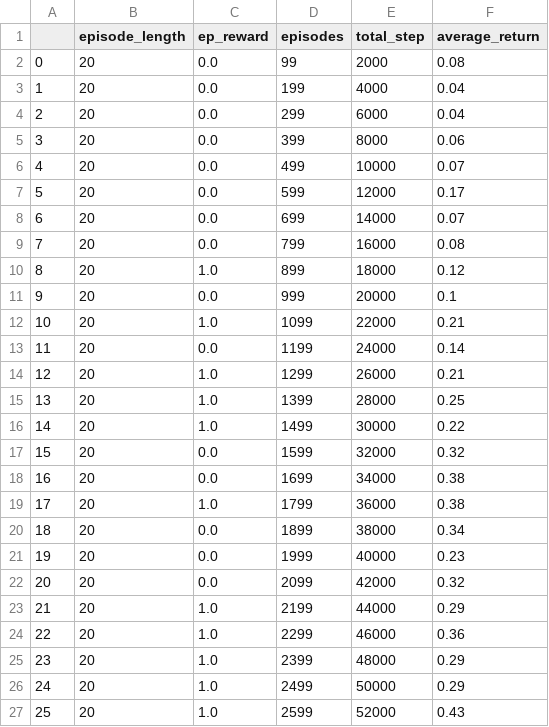
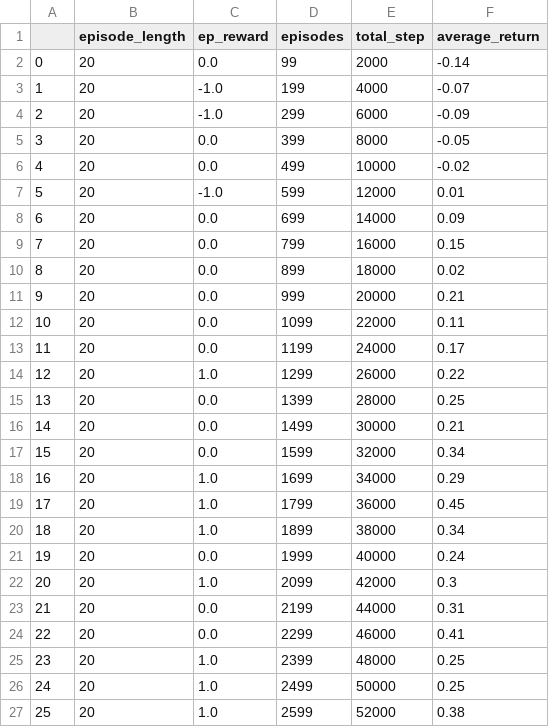
Before and after one commit to bencer3283/rl2023-sanding-ppo, a CSV file: results/SandingEnvEasy/ppo/logging/logs_0.csv, drawn as a sheet; only a part is shown; the diff covers the shown part only.

```diff
--- a/results/SandingEnvEasy/ppo/logging/logs_0.csv
+++ b/results/SandingEnvEasy/ppo/logging/logs_0.csv
@@ -1,27 +1,27 @@
 ,episode_length,ep_reward,episodes,total_step,average_return
-0,20,0.0,99,2000,0.08
-1,20,0.0,199,4000,0.04
-2,20,0.0,299,6000,0.04
-3,20,0.0,399,8000,0.06
-4,20,0.0,499,10000,0.07
-5,20,0.0,599,12000,0.17
-6,20,0.0,699,14000,0.07
-7,20,0.0,799,16000,0.08
-8,20,1.0,899,18000,0.12
-9,20,0.0,999,20000,0.1
-10,20,1.0,1099,22000,0.21
-11,20,0.0,1199,24000,0.14
-12,20,1.0,1299,26000,0.21
-13,20,1.0,1399,28000,0.25
-14,20,1.0,1499,30000,0.22
-15,20,0.0,1599,32000,0.32
-16,20,0.0,1699,34000,0.38
-17,20,1.0,1799,36000,0.38
-18,20,0.0,1899,38000,0.34
-19,20,0.0,1999,40000,0.23
-20,20,0.0,2099,42000,0.32
-21,20,1.0,2199,44000,0.29
-22,20,1.0,2299,46000,0.36
-23,20,1.0,2399,48000,0.29
-24,20,1.0,2499,50000,0.29
-25,20,1.0,2599,52000,0.43
+0,20,0.0,99,2000,-0.14
+1,20,-1.0,199,4000,-0.07
+2,20,-1.0,299,6000,-0.09
+3,20,0.0,399,8000,-0.05
+4,20,0.0,499,10000,-0.02
+5,20,-1.0,599,12000,0.01
+6,20,0.0,699,14000,0.09
+7,20,0.0,799,16000,0.15
+8,20,0.0,899,18000,0.02
+9,20,0.0,999,20000,0.21
+10,20,0.0,1099,22000,0.11
+11,20,0.0,1199,24000,0.17
+12,20,1.0,1299,26000,0.22
+13,20,0.0,1399,28000,0.25
+14,20,0.0,1499,30000,0.21
+15,20,0.0,1599,32000,0.34
+16,20,1.0,1699,34000,0.29
+17,20,1.0,1799,36000,0.45
+18,20,1.0,1899,38000,0.34
+19,20,0.0,1999,40000,0.24
+20,20,1.0,2099,42000,0.3
+21,20,0.0,2199,44000,0.31
+22,20,0.0,2299,46000,0.41
+23,20,1.0,2399,48000,0.25
+24,20,1.0,2499,50000,0.25
+25,20,1.0,2599,52000,0.38
```
Also changed, not shown: 98 edited cells elsewhere in this file, results/SandingEnvEasy/ppo/logging/logs_1.csv, results/SandingEnvEasy/ppo/logging/logs_2.csv, 15 other files.
